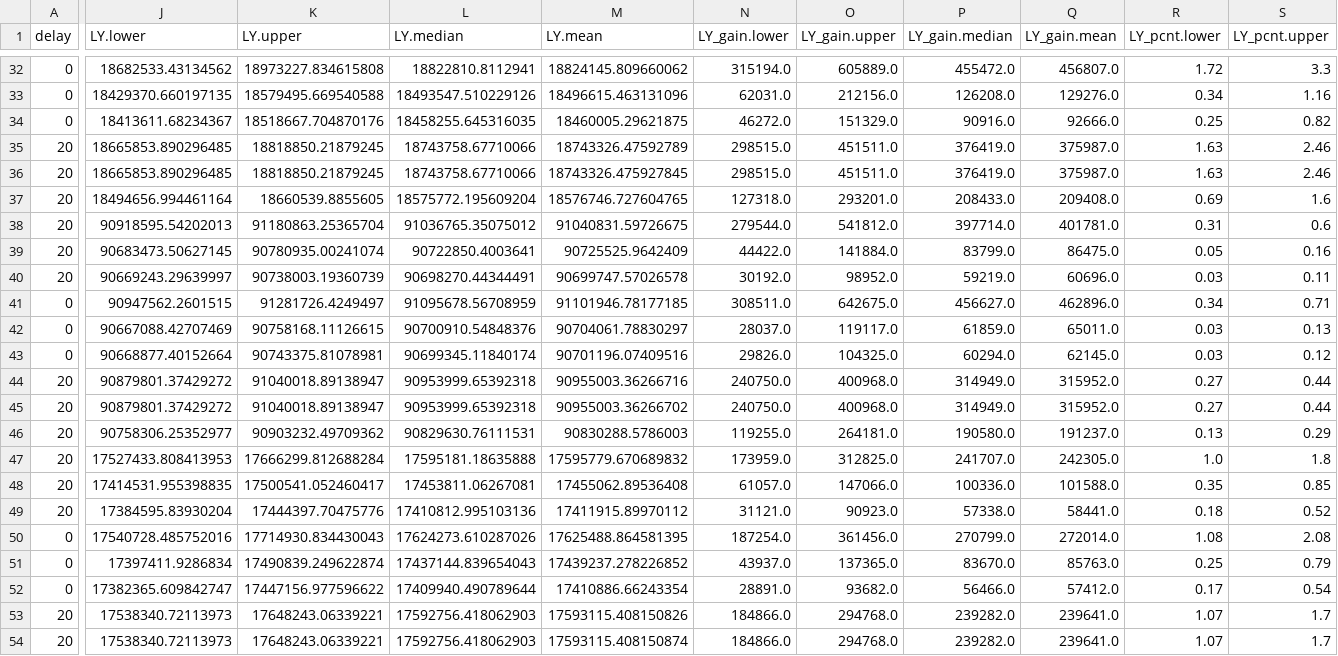
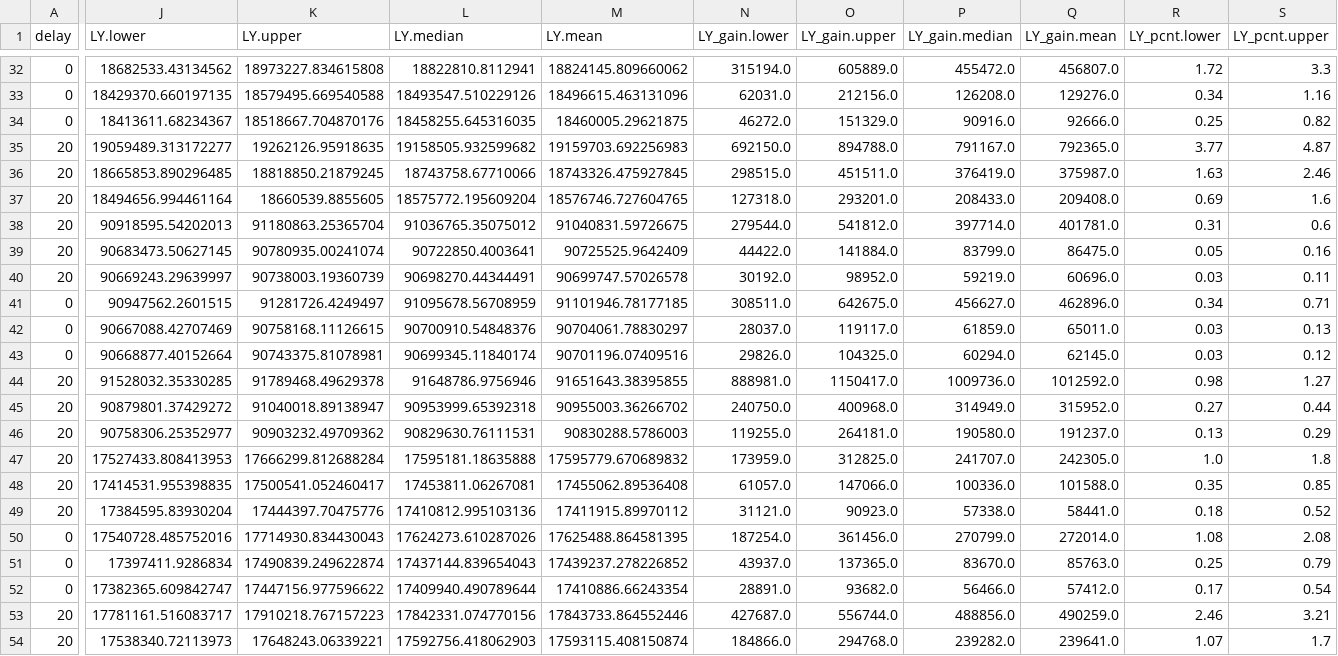
Before and after one commit to collijk/mslt_port, a CSV file: results/uncertainty-LY.csv, drawn as a sheet; only a part is shown, gaps mark what is left out; the diff covers the shown part only; the diff names each change by its address in the sheet, - before the commit and + after, or states it on an @@ line.

```diff
--- a/results/uncertainty-LY.csv
+++ b/results/uncertainty-LY.csv
-J35 (LY.lower): 18665853.890296485
+J35 (LY.lower): 19059489.313172277
-K35 (LY.upper): 18818850.21879245
+K35 (LY.upper): 19262126.95918635
-L35 (LY.median): 18743758.67710066
+L35 (LY.median): 19158505.932599682
-M35 (LY.mean): 18743326.47592789
+M35 (LY.mean): 19159703.692256983
-N35 (LY_gain.lower): 298515.0
+N35 (LY_gain.lower): 692150.0
-O35 (LY_gain.upper): 451511.0
+O35 (LY_gain.upper): 894788.0
-P35 (LY_gain.median): 376419.0
+P35 (LY_gain.median): 791167.0
-Q35 (LY_gain.mean): 375987.0
+Q35 (LY_gain.mean): 792365.0
-R35 (LY_pcnt.lower): 1.63
+R35 (LY_pcnt.lower): 3.77
-S35 (LY_pcnt.upper): 2.46
+S35 (LY_pcnt.upper): 4.87
-J44 (LY.lower): 90879801.37429272
+J44 (LY.lower): 91528032.35330285
-K44 (LY.upper): 91040018.89138947
+K44 (LY.upper): 91789468.49629378
-L44 (LY.median): 90953999.65392318
+L44 (LY.median): 91648786.9756946
-M44 (LY.mean): 90955003.36266716
+M44 (LY.mean): 91651643.38395855
-N44 (LY_gain.lower): 240750.0
+N44 (LY_gain.lower): 888981.0
-O44 (LY_gain.upper): 400968.0
+O44 (LY_gain.upper): 1150417.0
-P44 (LY_gain.median): 314949.0
+P44 (LY_gain.median): 1009736.0
-Q44 (LY_gain.mean): 315952.0
+Q44 (LY_gain.mean): 1012592.0
-R44 (LY_pcnt.lower): 0.27
+R44 (LY_pcnt.lower): 0.98
-S44 (LY_pcnt.upper): 0.44
+S44 (LY_pcnt.upper): 1.27
-J53 (LY.lower): 17538340.72113973
+J53 (LY.lower): 17781161.516083717
-K53 (LY.upper): 17648243.06339221
+K53 (LY.upper): 17910218.767157223
-L53 (LY.median): 17592756.418062903
+L53 (LY.median): 17842331.074770156
-M53 (LY.mean): 17593115.408150826
+M53 (LY.mean): 17843733.864552446
-N53 (LY_gain.lower): 184866.0
+N53 (LY_gain.lower): 427687.0
-O53 (LY_gain.upper): 294768.0
+O53 (LY_gain.upper): 556744.0
-P53 (LY_gain.median): 239282.0
+P53 (LY_gain.median): 488856.0
-Q53 (LY_gain.mean): 239641.0
+Q53 (LY_gain.mean): 490259.0
-R53 (LY_pcnt.lower): 1.07
+R53 (LY_pcnt.lower): 2.46
-S53 (LY_pcnt.upper): 1.7
+S53 (LY_pcnt.upper): 3.21
```
Also changed, not shown: 54 edited cells elsewhere in this file, results/uncertainty-ACMR.csv, results/uncertainty-HALY.csv, 1 other file.
